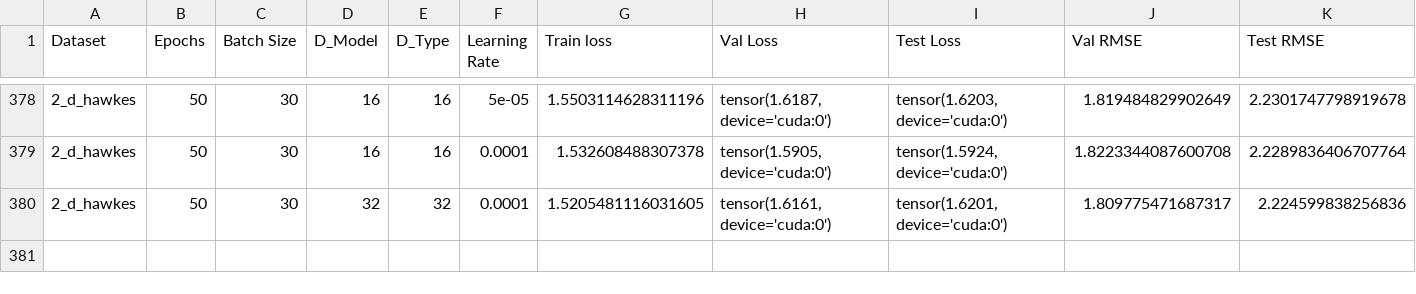
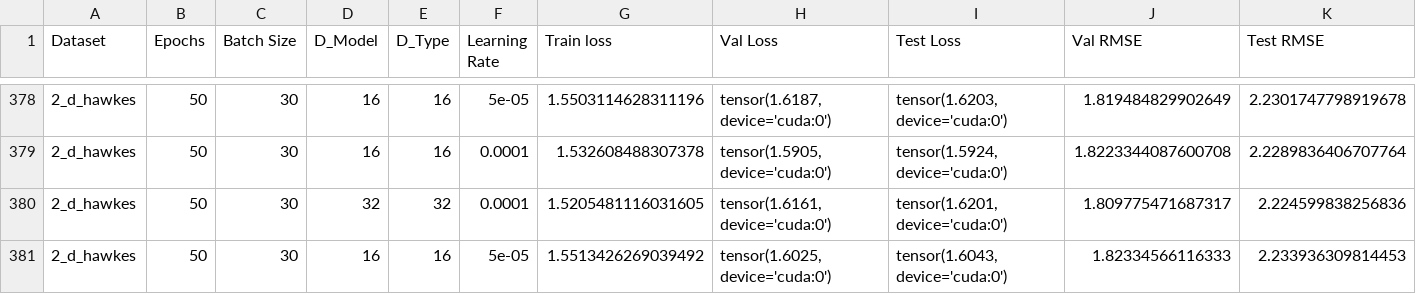
Before and after one commit to yamacisik/gated_kernel_tpp, a CSV file: results.csv, drawn as a sheet; only a part is shown, gaps mark what is left out; rows hold the shown columns only; the diff names each change by its address in the sheet, - before the commit and + after, or states it on an @@ line.

```diff
--- a/results.csv
+++ b/results.csv
+row 381: 2_d_hawkes | 50 | 30 | 16 | 16 | 5e-05 | 1.5513426269039492 | tensor(1.6025, device='cuda:0') | tensor(1.6043, device='cuda:0') | 1.82334566116333 | 2.233936309814453
```
Also changed, not shown: learned_params_2.csv.
